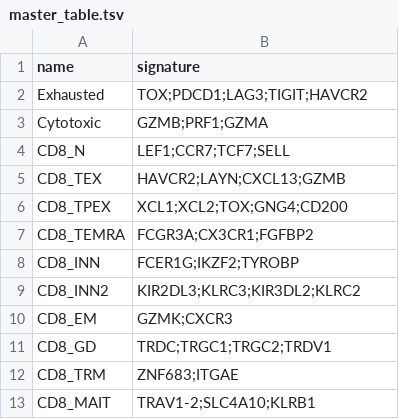
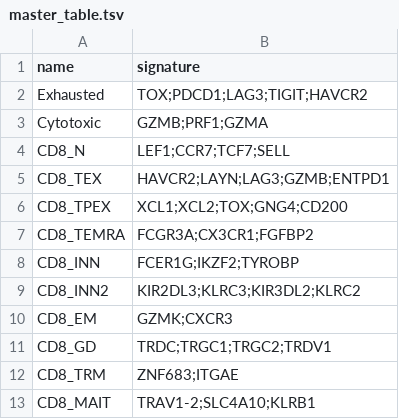
Before and after one commit to carmonalab/scGate_models, a TSV file: human/CD8_TIL/master_table.tsv, drawn as a sheet.

```diff
--- a/human/CD8_TIL/master_table.tsv
+++ b/human/CD8_TIL/master_table.tsv
@@ -4,3 +4,3 @@ Cytotoxic	GZMB;PRF1;GZMA
 CD8_N	LEF1;CCR7;TCF7;SELL
-CD8_TEX	HAVCR2;LAYN;CXCL13;GZMB
+CD8_TEX	HAVCR2;LAYN;LAG3;GZMB;ENTPD1
 CD8_TPEX	XCL1;XCL2;TOX;GNG4;CD200
```
Also changed, not shown: human/CD8_TIL/CD8_TEX_scGate_Model.tsv.
